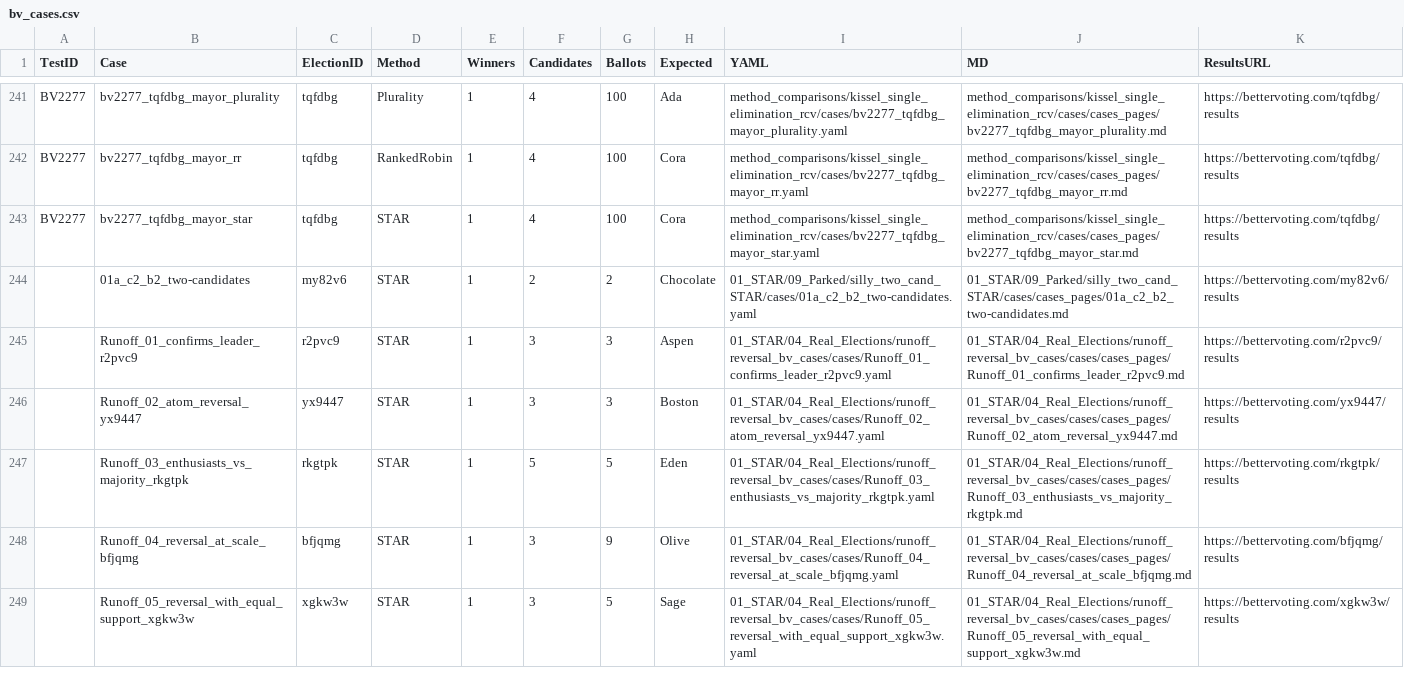
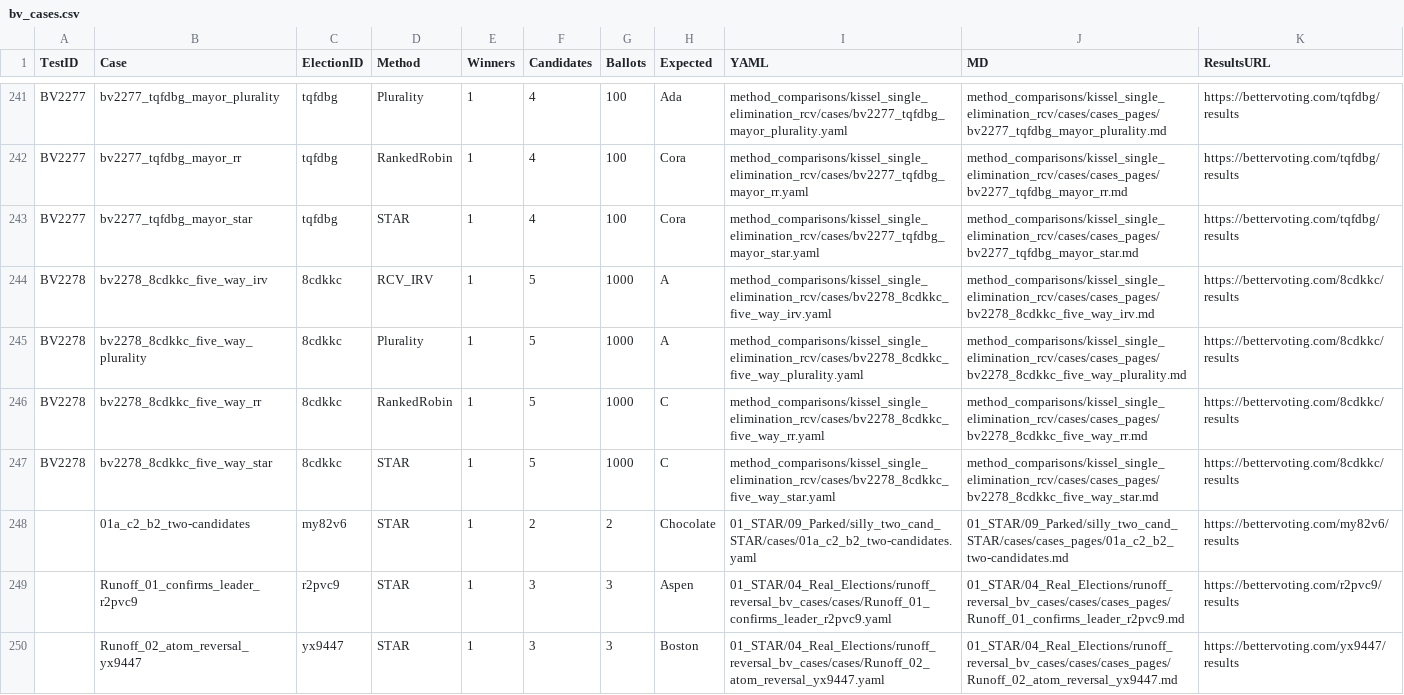
Before and after one commit to masiarek/star-voting-library, a CSV file: 07_Concepts/YAML_test_case_index/bv_cases.csv, drawn as a sheet; only a part is shown, gaps mark what is left out; the shorter side is filled out with more unchanged rows; the diff names each change by its address in the sheet, - before the commit and + after, or states it on an @@ line.

```diff
--- a/07_Concepts/YAML_test_case_index/bv_cases.csv
+++ b/07_Concepts/YAML_test_case_index/bv_cases.csv
+row 244: BV2278 | bv2278_8cdkkc_five_way_irv | 8cdkkc | RCV_IRV | 1 | 5 | 1000 | A | method_comparisons/kissel_single_elimination_rcv/cases/bv2278_8cdkkc_five_way_irv.yaml | method_comparisons/kissel_single_elimination_rcv/cases/cases_pages/bv2278_8cdkkc_five_way_irv.md | https://bettervoting.com/8cdkkc/results
+row 245: BV2278 | bv2278_8cdkkc_five_way_plurality | 8cdkkc | Plurality | 1 | 5 | 1000 | A | method_comparisons/kissel_single_elimination_rcv/cases/bv2278_8cdkkc_five_way_plurality.yaml | method_comparisons/kissel_single_elimination_rcv/cases/cases_pages/bv2278_8cdkkc_five_way_plurality.md | https://bettervoting.com/8cdkkc/results
+row 246: BV2278 | bv2278_8cdkkc_five_way_rr | 8cdkkc | RankedRobin | 1 | 5 | 1000 | C | method_comparisons/kissel_single_elimination_rcv/cases/bv2278_8cdkkc_five_way_rr.yaml | method_comparisons/kissel_single_elimination_rcv/cases/cases_pages/bv2278_8cdkkc_five_way_rr.md | https://bettervoting.com/8cdkkc/results
+row 247: BV2278 | bv2278_8cdkkc_five_way_star | 8cdkkc | STAR | 1 | 5 | 1000 | C | method_comparisons/kissel_single_elimination_rcv/cases/bv2278_8cdkkc_five_way_star.yaml | method_comparisons/kissel_single_elimination_rcv/cases/cases_pages/bv2278_8cdkkc_five_way_star.md | https://bettervoting.com/8cdkkc/results
```
Also changed, not shown: 3 other files.
